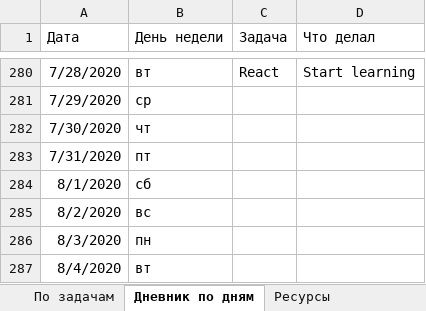
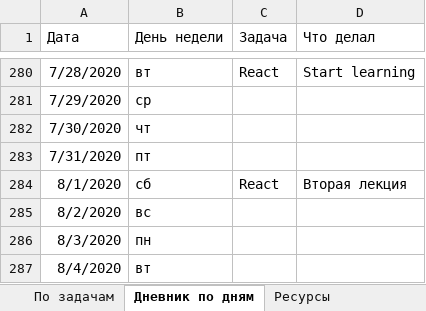
Before and after one commit to AndreiMedvedevSaratov/My_Learning_Diary, an Excel workbook: My_Diary.xlsx, sheet Дневник по дням, drawn as a sheet; only a part is shown, gaps mark what is left out; values as stored, in another font and other column widths than the file's, no borders; the diff names each change by its address in the sheet, - before the commit and + after, or states it on an @@ line.

```diff
--- a/My_Diary.xlsx (sheet Дневник по дням)
+++ b/My_Diary.xlsx (sheet Дневник по дням)
-C284 (Задача): (empty)
+C284 (Задача): React
-D284 (Что делал): (empty)
+D284 (Что делал): Вторая лекция
```
Also changed, not shown: sheet По задачам.
